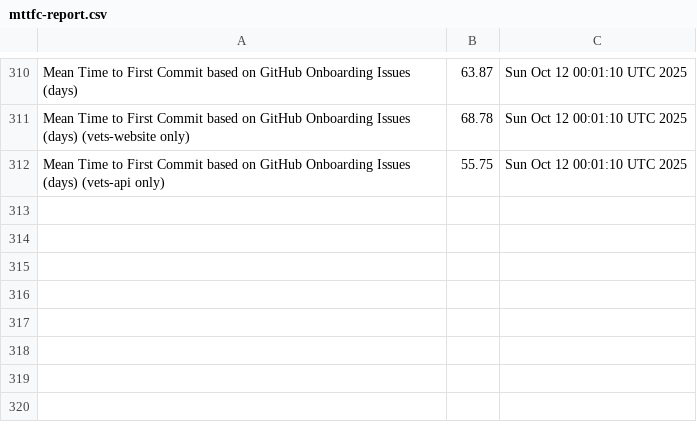
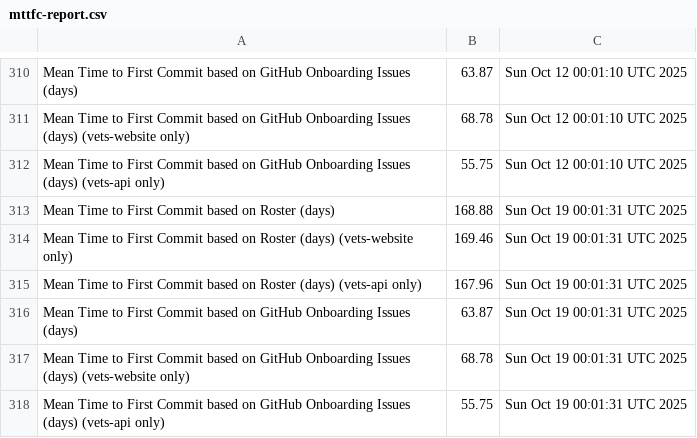
Before and after one commit to raudabaugh/va-gov-metrics, a CSV file: mttfc-report.csv, drawn as a sheet; only a part is shown, gaps mark what is left out.

Commit message:
Update MTTFC Report

```diff
--- a/mttfc-report.csv
+++ b/mttfc-report.csv
@@ -312 +312,7 @@ Mean Time to First Commit based on GitHub Onboarding Issues (days) (vets-website
 Mean Time to First Commit based on GitHub Onboarding Issues (days) (vets-api only),55.75,Sun Oct 12 00:01:10 UTC 2025
+Mean Time to First Commit based on Roster (days),168.88,Sun Oct 19 00:01:31 UTC 2025
+Mean Time to First Commit based on Roster (days) (vets-website only),169.46,Sun Oct 19 00:01:31 UTC 2025
+Mean Time to First Commit based on Roster (days) (vets-api only),167.96,Sun Oct 19 00:01:31 UTC 2025
+Mean Time to First Commit based on GitHub Onboarding Issues (days),63.87,Sun Oct 19 00:01:31 UTC 2025
+Mean Time to First Commit based on GitHub Onboarding Issues (days) (vets-website only),68.78,Sun Oct 19 00:01:31 UTC 2025
+Mean Time to First Commit based on GitHub Onboarding Issues (days) (vets-api only),55.75,Sun Oct 19 00:01:31 UTC 2025
```
